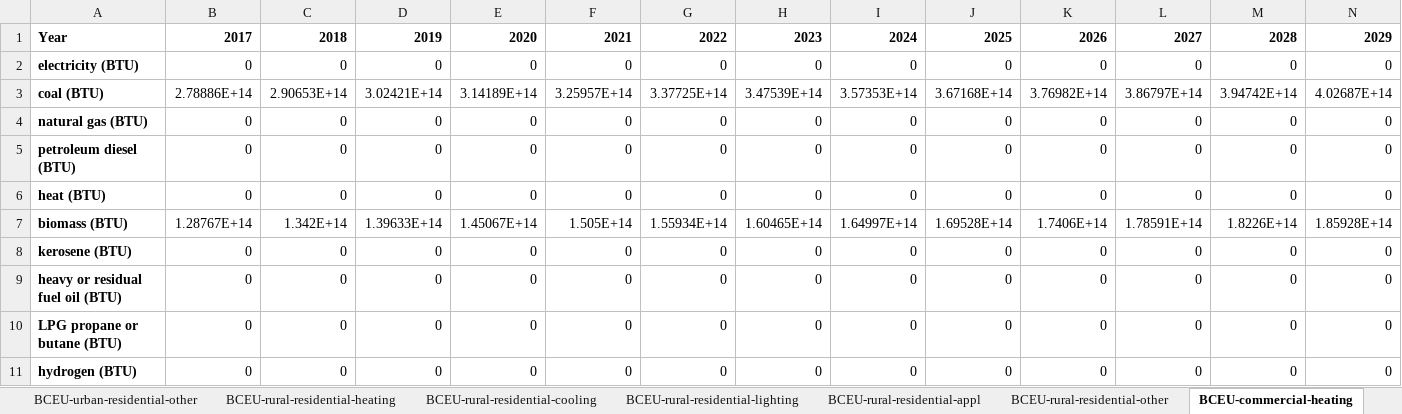
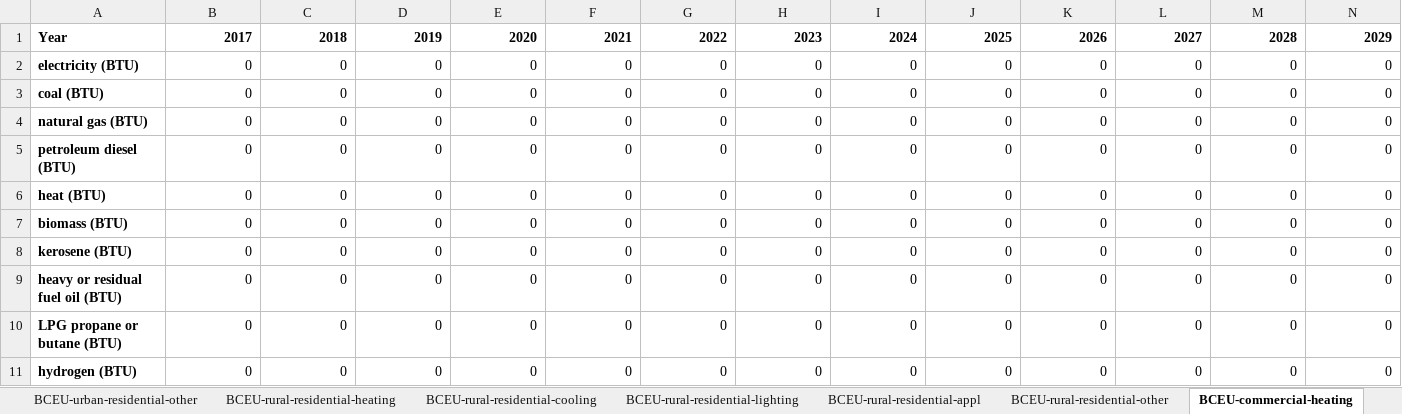
Before and after one commit to EnergyInnovation/eps-india, an Excel workbook: InputData/bldgs/BCEU/BAU Components Energy Use.xlsx, sheet BCEU-commercial-heating, drawn as a sheet; only a part is shown; values as stored, in another font and other column widths than the file's, no borders; removed rows and columns are numbered as before the commit, all else as after; rows hold the shown columns only; the diff names each change by its address in the sheet, - before the commit and + after, or states it on an @@ line.

Commit message:
Removed space heating demand

```diff
--- a/InputData/bldgs/BCEU/BAU Components Energy Use.xlsx (sheet BCEU-commercial-heating)
+++ b/InputData/bldgs/BCEU/BAU Components Energy Use.xlsx (sheet BCEU-commercial-heating)
-row 3: coal (BTU) | 2.78886E+14 | 2.90653E+14 | 3.02421E+14 | 3.14189E+14 | 3.25957E+14 | 3.37725E+14 | 3.47539E+14 | 3.57353E+14 | 3.67168E+14 | 3.76982E+14 | 3.86797E+14 | 3.94742E+14 | 4.02687E+14
+row 3: coal (BTU) | 0 | 0 | 0 | 0 | 0 | 0 | 0 | 0 | 0 | 0 | 0 | 0 | 0
-row 7: biomass (BTU) | 1.28767E+14 | 1.342E+14 | 1.39633E+14 | 1.45067E+14 | 1.505E+14 | 1.55934E+14 | 1.60465E+14 | 1.64997E+14 | 1.69528E+14 | 1.7406E+14 | 1.78591E+14 | 1.8226E+14 | 1.85928E+14
+row 7: biomass (BTU) | 0 | 0 | 0 | 0 | 0 | 0 | 0 | 0 | 0 | 0 | 0 | 0 | 0
```
Also changed, not shown: sheet Calculations, sheet BCEU-rural-residential-heating, sheet BCEU-urban-residential-heating, sheet Summed Activity Data, sheet BCEU-urban-residential-appl, sheet About, formulas that keep their value, 4 other files.
